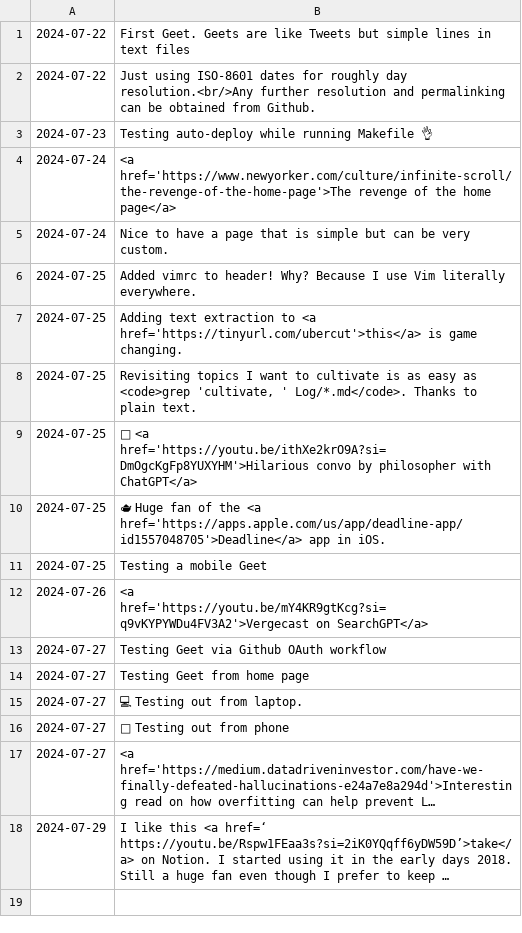
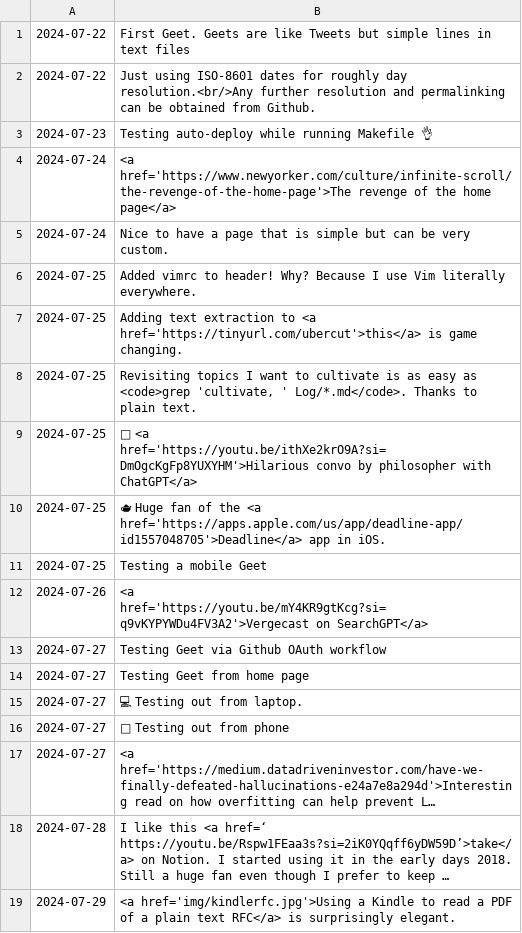
Before and after one commit to geetduggal/geetduggal.github.io, a TSV file: geets.tsv, drawn as a sheet; long unchanged cells end in …; the diff names each change by its address in the sheet, - before the commit and + after, or states it on an @@ line.

Commit message:
Kindle RFC Geet

```diff
--- a/geets.tsv
+++ b/geets.tsv
-A18: 2024-07-29
+A18: 2024-07-28
+row 19: 2024-07-29 | <a href='img/kindlerfc.jpg'>Using a Kindle to read a PDF of a plain text RFC</a> is surprisingly elegant.
```
Also changed, not shown: 1 other file.
